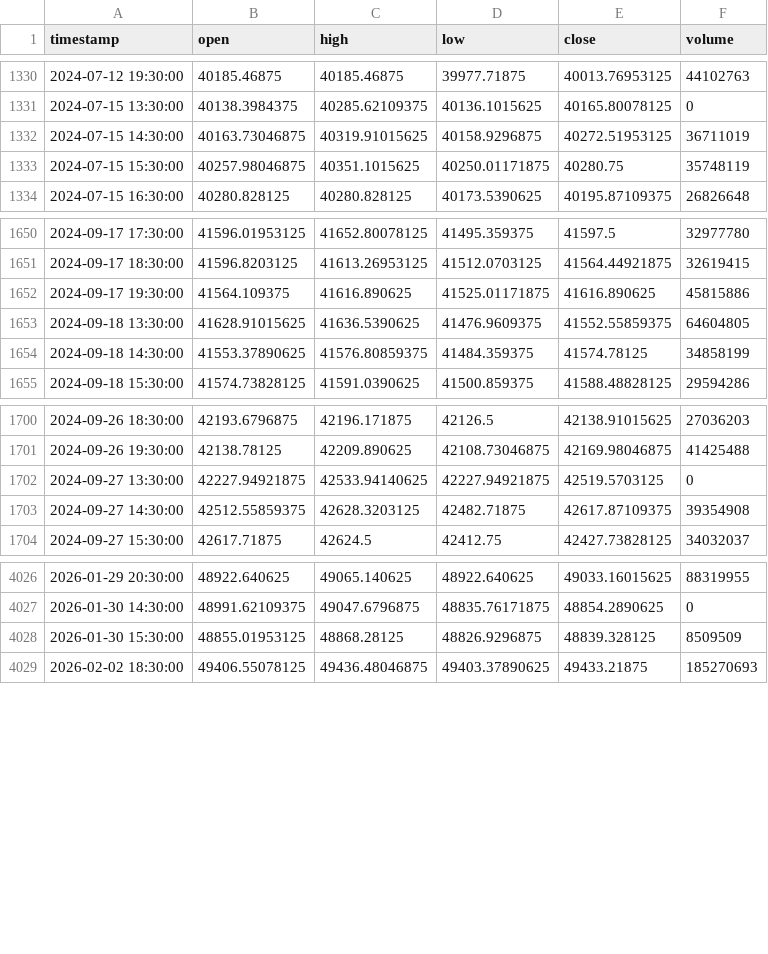
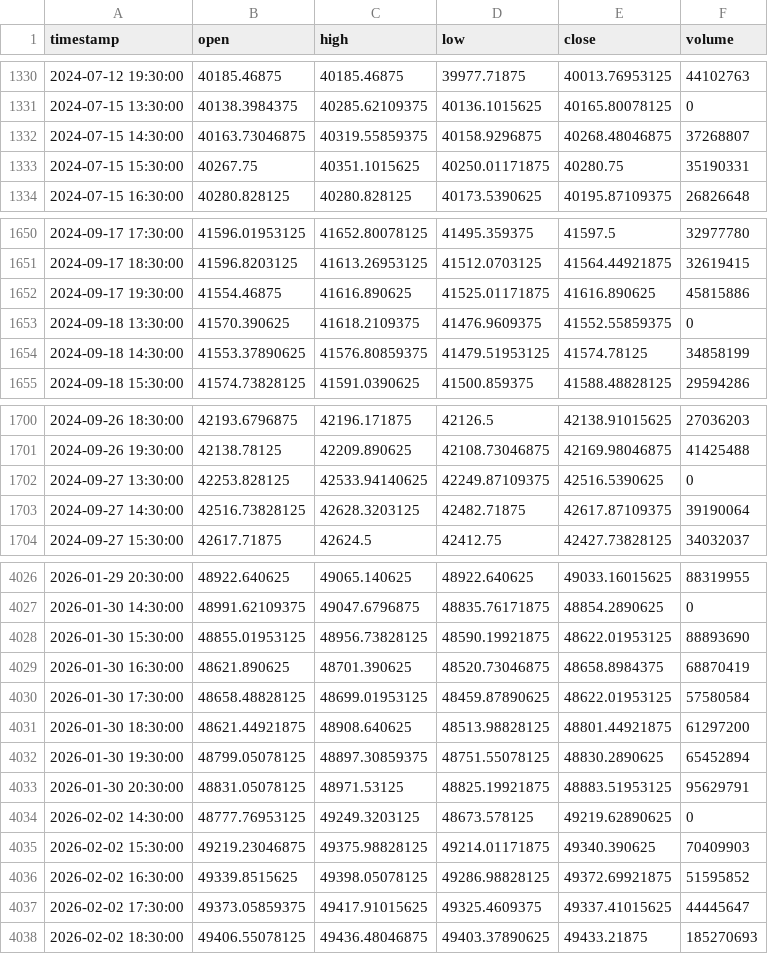
Before and after one commit to NeefPoom/Tradingstrategy01, a CSV file: data/prices/US30_1h_yahoo.csv, drawn as a sheet; only a part is shown, gaps mark what is left out; the diff covers the shown part only.

```diff
--- a/data/prices/US30_1h_yahoo.csv
+++ b/data/prices/US30_1h_yahoo.csv
@@ -1331,4 +1331,4 @@ timestamp,open,high,low,close,volume
 2024-07-15 13:30:00,40138.3984375,40285.62109375,40136.1015625,40165.80078125,0
-2024-07-15 14:30:00,40163.73046875,40319.91015625,40158.9296875,40272.51953125,36711019
-2024-07-15 15:30:00,40257.98046875,40351.1015625,40250.01171875,40280.75,35748119
+2024-07-15 14:30:00,40163.73046875,40319.55859375,40158.9296875,40268.48046875,37268807
+2024-07-15 15:30:00,40267.75,40351.1015625,40250.01171875,40280.75,35190331
 2024-07-15 16:30:00,40280.828125,40280.828125,40173.5390625,40195.87109375,26826648
@@ -1651,5 +1651,5 @@ timestamp,open,high,low,close,volume
 2024-09-17 18:30:00,41596.8203125,41613.26953125,41512.0703125,41564.44921875,32619415
-2024-09-17 19:30:00,41564.109375,41616.890625,41525.01171875,41616.890625,45815886
-2024-09-18 13:30:00,41628.91015625,41636.5390625,41476.9609375,41552.55859375,64604805
-2024-09-18 14:30:00,41553.37890625,41576.80859375,41484.359375,41574.78125,34858199
+2024-09-17 19:30:00,41554.46875,41616.890625,41525.01171875,41616.890625,45815886
+2024-09-18 13:30:00,41570.390625,41618.2109375,41476.9609375,41552.55859375,0
+2024-09-18 14:30:00,41553.37890625,41576.80859375,41479.51953125,41574.78125,34858199
 2024-09-18 15:30:00,41574.73828125,41591.0390625,41500.859375,41588.48828125,29594286
@@ -1701,4 +1701,4 @@ timestamp,open,high,low,close,volume
 2024-09-26 19:30:00,42138.78125,42209.890625,42108.73046875,42169.98046875,41425488
-2024-09-27 13:30:00,42227.94921875,42533.94140625,42227.94921875,42519.5703125,0
-2024-09-27 14:30:00,42512.55859375,42628.3203125,42482.71875,42617.87109375,39354908
+2024-09-27 13:30:00,42253.828125,42533.94140625,42249.87109375,42516.5390625,0
+2024-09-27 14:30:00,42516.73828125,42628.3203125,42482.71875,42617.87109375,39190064
 2024-09-27 15:30:00,42617.71875,42624.5,42412.75,42427.73828125,34032037
@@ -4027,3 +4027,12 @@ timestamp,open,high,low,close,volume
 2026-01-30 14:30:00,48991.62109375,49047.6796875,48835.76171875,48854.2890625,0
-2026-01-30 15:30:00,48855.01953125,48868.28125,48826.9296875,48839.328125,8509509
+2026-01-30 15:30:00,48855.01953125,48956.73828125,48590.19921875,48622.01953125,88893690
+2026-01-30 16:30:00,48621.890625,48701.390625,48520.73046875,48658.8984375,68870419
+2026-01-30 17:30:00,48658.48828125,48699.01953125,48459.87890625,48622.01953125,57580584
+2026-01-30 18:30:00,48621.44921875,48908.640625,48513.98828125,48801.44921875,61297200
+2026-01-30 19:30:00,48799.05078125,48897.30859375,48751.55078125,48830.2890625,65452894
+2026-01-30 20:30:00,48831.05078125,48971.53125,48825.19921875,48883.51953125,95629791
+2026-02-02 14:30:00,48777.76953125,49249.3203125,48673.578125,49219.62890625,0
+2026-02-02 15:30:00,49219.23046875,49375.98828125,49214.01171875,49340.390625,70409903
+2026-02-02 16:30:00,49339.8515625,49398.05078125,49286.98828125,49372.69921875,51595852
+2026-02-02 17:30:00,49373.05859375,49417.91015625,49325.4609375,49337.41015625,44445647
 2026-02-02 18:30:00,49406.55078125,49436.48046875,49403.37890625,49433.21875,185270693
```
Also changed, not shown: 94 edited cells elsewhere in this file, reports/latest_scores.csv, reports/market_open_price_completeness.csv, 45 other files.
